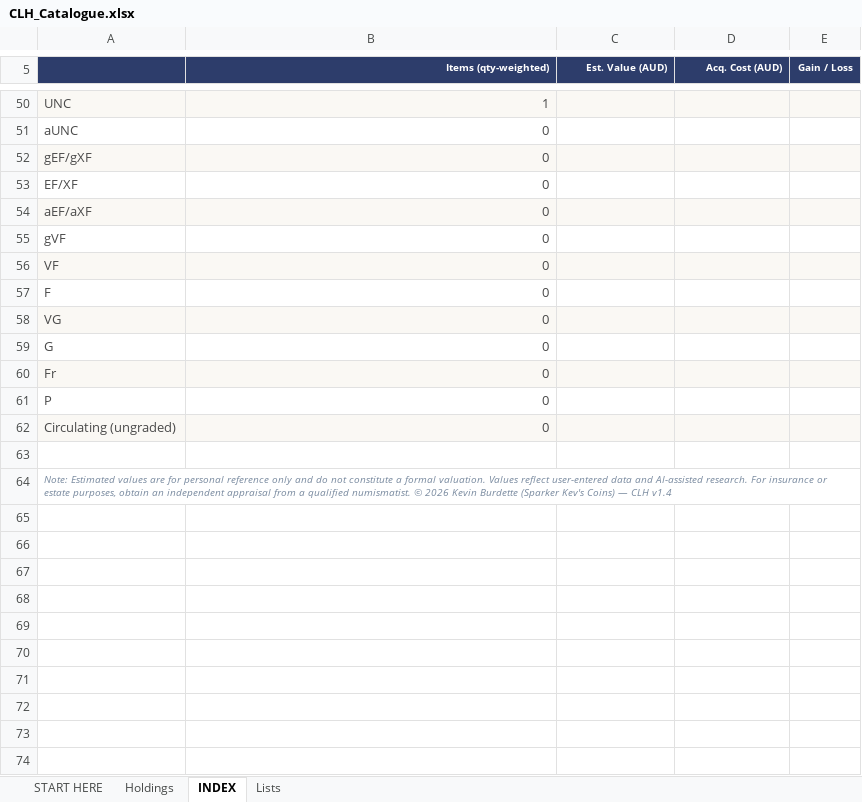
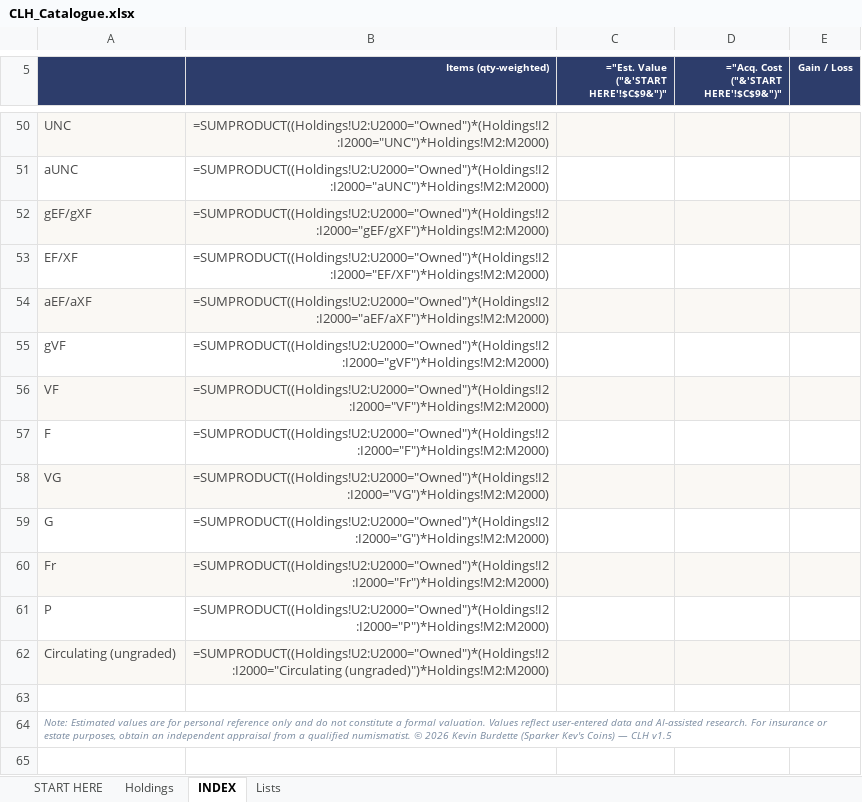
Before and after one commit to sparkerkevscoins/collectors-little-helper, an Excel workbook: CLH_Catalogue.xlsx, sheet INDEX, drawn as a sheet; only a part is shown, gaps mark what is left out; values as stored, in another font and other column widths than the file's, no borders; formulas without a stored value are shown as written; the diff covers the shown part only; the diff names each change by its address in the sheet, - before the commit and + after, or states it on an @@ line.

```diff
--- a/CLH_Catalogue.xlsx (sheet INDEX)
+++ b/CLH_Catalogue.xlsx (sheet INDEX)
-C5: Est. Value (AUD)
+C5: ="Est. Value ("&'START HERE'!$C$9&")"
-D5: Acq. Cost (AUD)
+D5: ="Acq. Cost ("&'START HERE'!$C$9&")"
-B50 (Items (qty-weighted)): 1
+B50 (Items (qty-weighted)): =SUMPRODUCT((Holdings!U2:U2000="Owned")*(Holdings!I2:I2000="UNC")*Holdings!M2:M2000)
-B51 (Items (qty-weighted)): 0
+B51 (Items (qty-weighted)): =SUMPRODUCT((Holdings!U2:U2000="Owned")*(Holdings!I2:I2000="aUNC")*Holdings!M2:M2000)
-B52 (Items (qty-weighted)): 0
+B52 (Items (qty-weighted)): =SUMPRODUCT((Holdings!U2:U2000="Owned")*(Holdings!I2:I2000="gEF/gXF")*Holdings!M2:M2000)
-B53 (Items (qty-weighted)): 0
+B53 (Items (qty-weighted)): =SUMPRODUCT((Holdings!U2:U2000="Owned")*(Holdings!I2:I2000="EF/XF")*Holdings!M2:M2000)
-B54 (Items (qty-weighted)): 0
+B54 (Items (qty-weighted)): =SUMPRODUCT((Holdings!U2:U2000="Owned")*(Holdings!I2:I2000="aEF/aXF")*Holdings!M2:M2000)
-B55 (Items (qty-weighted)): 0
+B55 (Items (qty-weighted)): =SUMPRODUCT((Holdings!U2:U2000="Owned")*(Holdings!I2:I2000="gVF")*Holdings!M2:M2000)
-B56 (Items (qty-weighted)): 0
+B56 (Items (qty-weighted)): =SUMPRODUCT((Holdings!U2:U2000="Owned")*(Holdings!I2:I2000="VF")*Holdings!M2:M2000)
-B57 (Items (qty-weighted)): 0
+B57 (Items (qty-weighted)): =SUMPRODUCT((Holdings!U2:U2000="Owned")*(Holdings!I2:I2000="F")*Holdings!M2:M2000)
-B58 (Items (qty-weighted)): 0
+B58 (Items (qty-weighted)): =SUMPRODUCT((Holdings!U2:U2000="Owned")*(Holdings!I2:I2000="VG")*Holdings!M2:M2000)
-B59 (Items (qty-weighted)): 0
+B59 (Items (qty-weighted)): =SUMPRODUCT((Holdings!U2:U2000="Owned")*(Holdings!I2:I2000="G")*Holdings!M2:M2000)
-B60 (Items (qty-weighted)): 0
+B60 (Items (qty-weighted)): =SUMPRODUCT((Holdings!U2:U2000="Owned")*(Holdings!I2:I2000="Fr")*Holdings!M2:M2000)
-B61 (Items (qty-weighted)): 0
+B61 (Items (qty-weighted)): =SUMPRODUCT((Holdings!U2:U2000="Owned")*(Holdings!I2:I2000="P")*Holdings!M2:M2000)
-B62 (Items (qty-weighted)): 0
+B62 (Items (qty-weighted)): =SUMPRODUCT((Holdings!U2:U2000="Owned")*(Holdings!I2:I2000="Circulating (ungraded)")*Holdings!M2:M2000)
-A64: …— CLH v1.4
+A64: …— CLH v1.5
```
Also changed, not shown: 3 added rows, 3 removed rows, 52 edited cells and cell formats elsewhere in this sheet, sheet Holdings, sheet Lists, sheet START HERE, hidden cells, charts or pictures, 5 other files.
